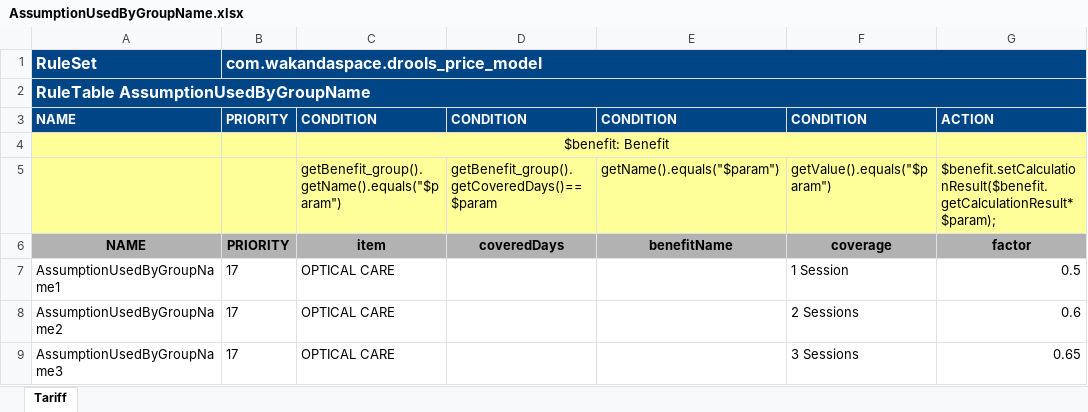
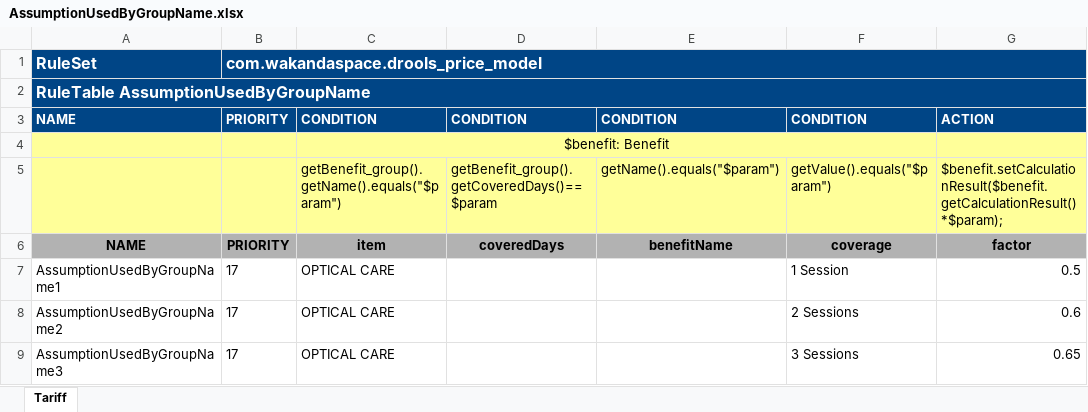
Before and after one commit to Satadl/drools-price-model, an Excel workbook: src/main/resources/com/wakandaspace/drools_price_model/AssumptionUsedByGroupName.xlsx, sheet Tariff, drawn as a sheet; only a part is shown; values as stored, in another font and other column widths than the file's, no borders; the diff names each change by its address in the sheet, - before the commit and + after, or states it on an @@ line.

Commit message:
Uploaded 05-May-2021 12:38:22 {/src/main/resources/com/wakandaspace/drools_price_model/AssumptionUsedByGroupName.xlsx}

```diff
--- a/src/main/resources/com/wakandaspace/drools_price_model/AssumptionUsedByGroupName.xlsx (sheet Tariff)
+++ b/src/main/resources/com/wakandaspace/drools_price_model/AssumptionUsedByGroupName.xlsx (sheet Tariff)
-G5: $benefit.setCalculationResult($benefit.getCalculationResult*$param);
+G5: $benefit.setCalculationResult($benefit.getCalculationResult()*$param);
```
